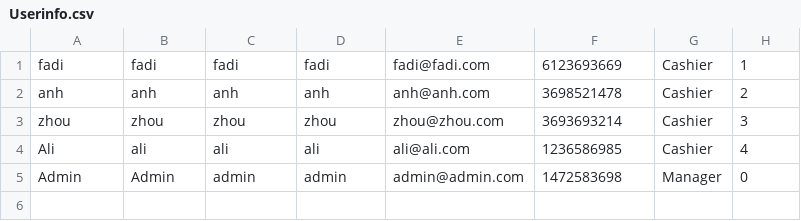
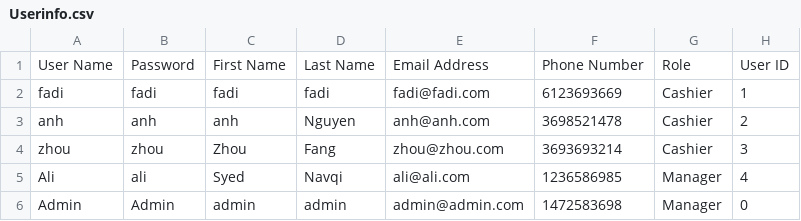
Before and after one commit to fadi1987/newPOS, a CSV file: Userinfo.csv, drawn as a sheet.

Commit message:
Zhou's Beta Commit

```diff
--- a/Userinfo.csv
+++ b/Userinfo.csv
@@ -1,5 +1,6 @@
+User Name,Password,First Name,Last Name,Email Address,Phone Number,Role,User ID
 fadi,fadi,fadi,fadi,fadi@fadi.com,6123693669,Cashier,1
-anh,anh,anh,anh,anh@anh.com,3698521478,Cashier,2
-zhou,zhou,zhou,zhou,zhou@zhou.com,3693693214,Cashier,3
-Ali,ali,ali,ali,ali@ali.com,1236586985,Cashier,4
+anh,anh,anh,Nguyen,anh@anh.com,3698521478,Cashier,2
+zhou,zhou,Zhou,Fang,zhou@zhou.com,3693693214,Cashier,3
+Ali,ali,Syed,Navqi,ali@ali.com,1236586985,Manager,4
 Admin,Admin,admin,admin,admin@admin.com,1472583698,Manager,0
```
Also changed, not shown: 34 other files.
